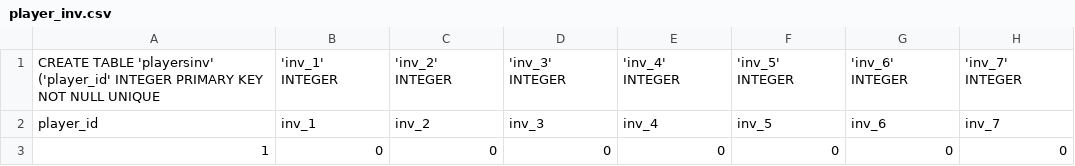
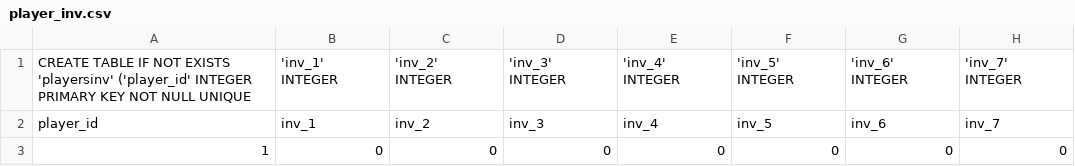
Before and after one commit to darshanman40/WarriorGame, a CSV file: assets/player_inv.csv, drawn as a sheet; only a part is shown; the diff names each change by its address in the sheet, - before the commit and + after, or states it on an @@ line.

```diff
--- a/assets/player_inv.csv
+++ b/assets/player_inv.csv
-A1: CREATE TABLE 'playersinv' ('player_id'…
+A1: CREATE TABLE IF NOT EXISTS 'playersinv' ('player_id'…
```
Also changed, not shown: assets/inventory.csv, assets/player_skills.csv, 18 other files.
